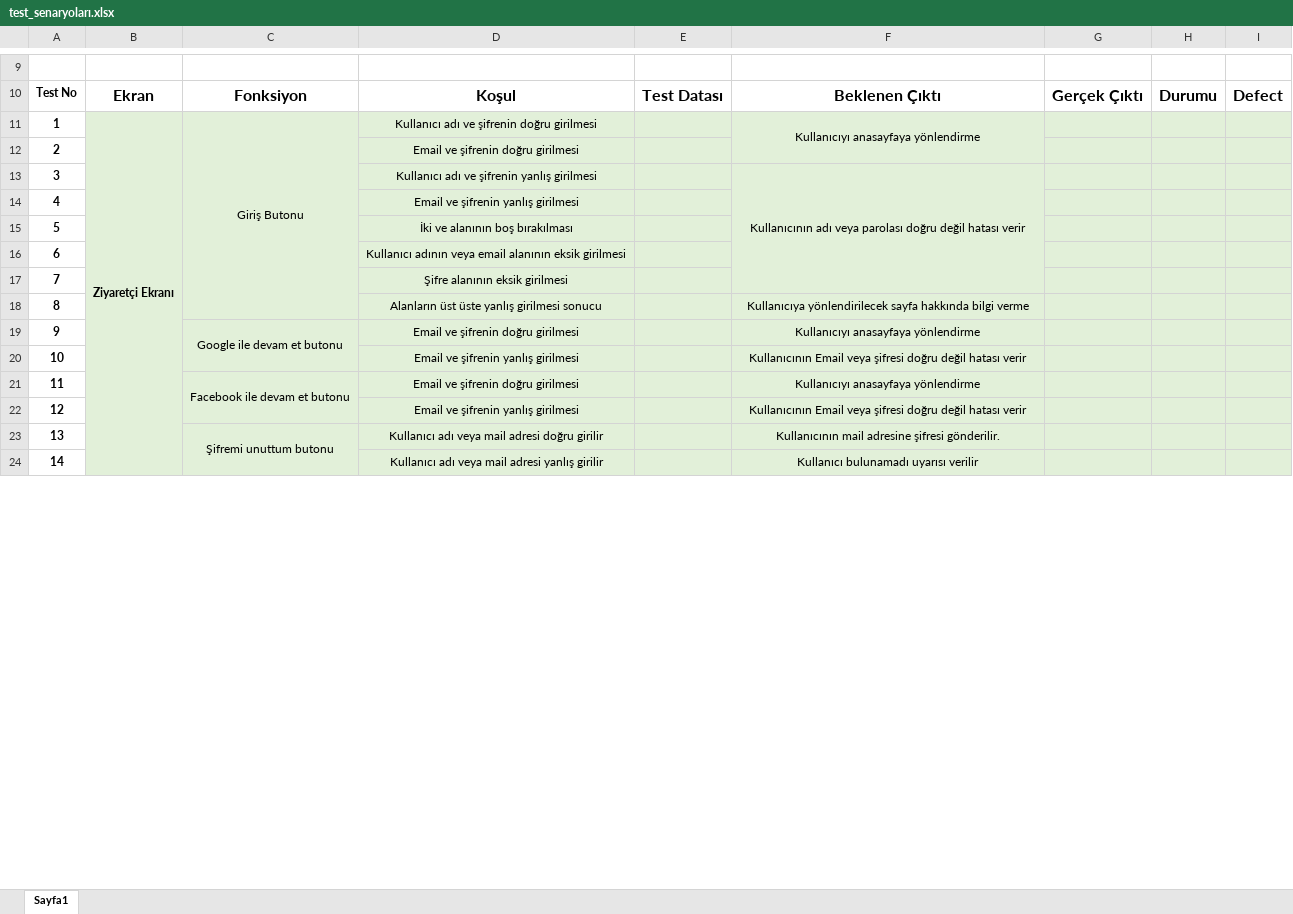
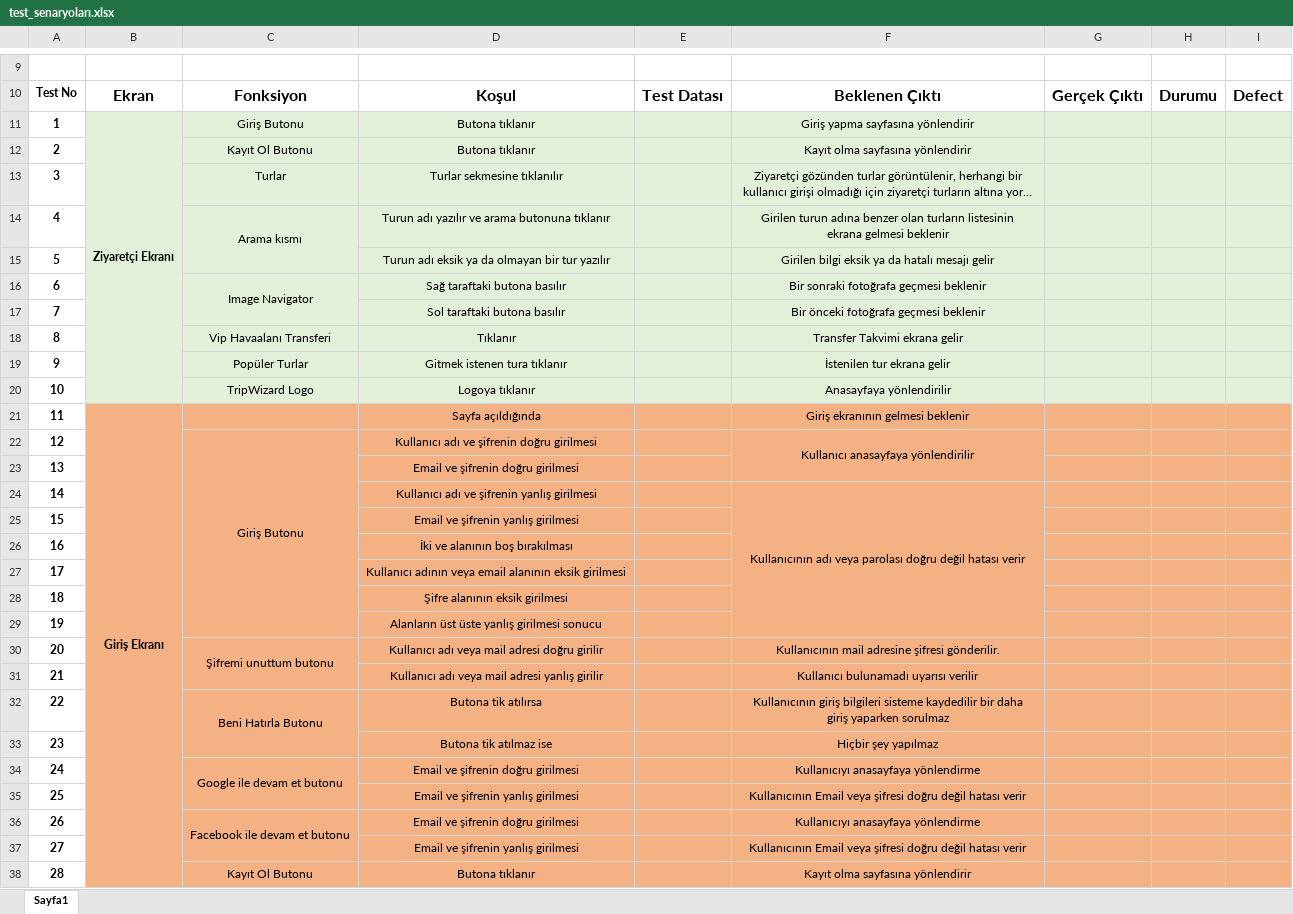
Before and after one commit to ersinicen/ErsinIcen22-23-Tur, an Excel workbook: test_senaryoları.xlsx, sheet Sayfa1, drawn as a sheet; only a part is shown, gaps mark what is left out; long unchanged cells end in …; values as stored, in another font and other column widths than the file's, no borders; removed rows and columns are numbered as before the commit, all else as after; ↵ is a line break in a cell; the diff covers the shown part only; the diff names each change by its address in the sheet, - before the commit and + after, or states it on an @@ line.

```diff
--- a/test_senaryoları.xlsx (sheet Sayfa1)
+++ b/test_senaryoları.xlsx (sheet Sayfa1)
-B11:B40 merged
+B11:B20 merged
-C11:C18 merged
-D11: Kullanıcı adı ve şifrenin doğru girilmesi
+D11: Butona tıklanır
-F11: Kullanıcıyı anasayfaya yönlendirme
+F11: Giriş yapma sayfasına yönlendirir
-F11:F12 merged
+row 12: 2 |  | Kayıt Ol Butonu | Butona tıklanır |  | Kayıt olma sayfasına yönlendirir
@@ row 34 moved to row 13: 3 @@
@@ row 35 moved to row 14: 4 @@
@@ row 36 moved to row 15: 5 @@
@@ row 37 moved to row 16: 6 @@
@@ row 38 moved to row 17: 7 @@
@@ row 39 moved to row 18: 8 @@
@@ row 40 moved to row 19: 9 @@
+row 20: 10 |  | TripWizard Logo | Logoya tıklanır |  | Anasayfaya yönlendirilir
+row 21: 11 | Giriş Ekranı |  | Sayfa açıldığında |  | Giriş ekranının gelmesi beklenir
+row 22: 12 |  | Giriş Butonu | Kullanıcı adı ve şifrenin doğru girilmesi |  | Kullanıcı anasayfaya yönlendirilir
@@ column A renumbered between rows 23 and 203 @@
-B23:I29 fill: #E2F0D9
+B23:I29 fill: #F4B183
-F13:F17 merged
+F24:F29 merged
-F29: Kullanıcıya yönlendirilecek sayfa hakkında bilgi verme
+F29: (empty)
@@ row 23 moved to row 30: 20 @@
@@ row 24 moved to row 31: 21 @@
+row 32: 22 |  | Beni Hatırla Butonu | Butona tik atılırsa |  | Kullanıcının giriş bilgileri sisteme kaydedilir bir daha ↵ giriş yaparken sorulmaz
+row 33: 23 |  |  | Butona tik atılmaz ise |  | Hiçbir şey yapılmaz
-B34:I37 fill: #E2F0D9
+B34:I37 fill: #F4B183
+row 38: 28 |  | Kayıt Ol Butonu | Butona tıklanır |  | Kayıt olma sayfasına yönlendirir
```
Also changed, not shown: 24 added rows, 4 removed rows, 1 edited cell, cell formats and merged cells elsewhere in this sheet, 1 other file.
